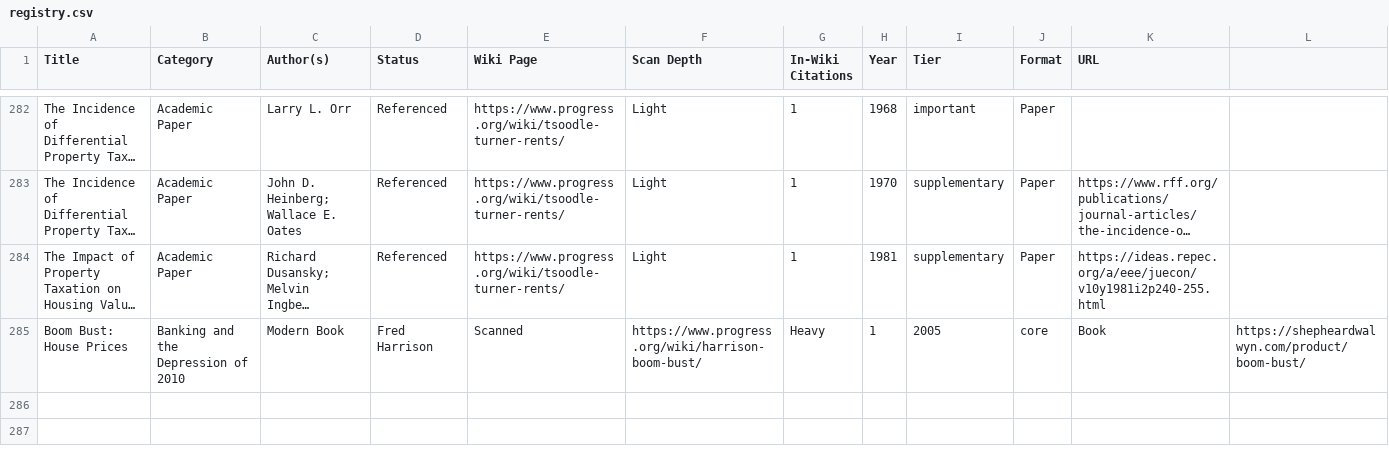
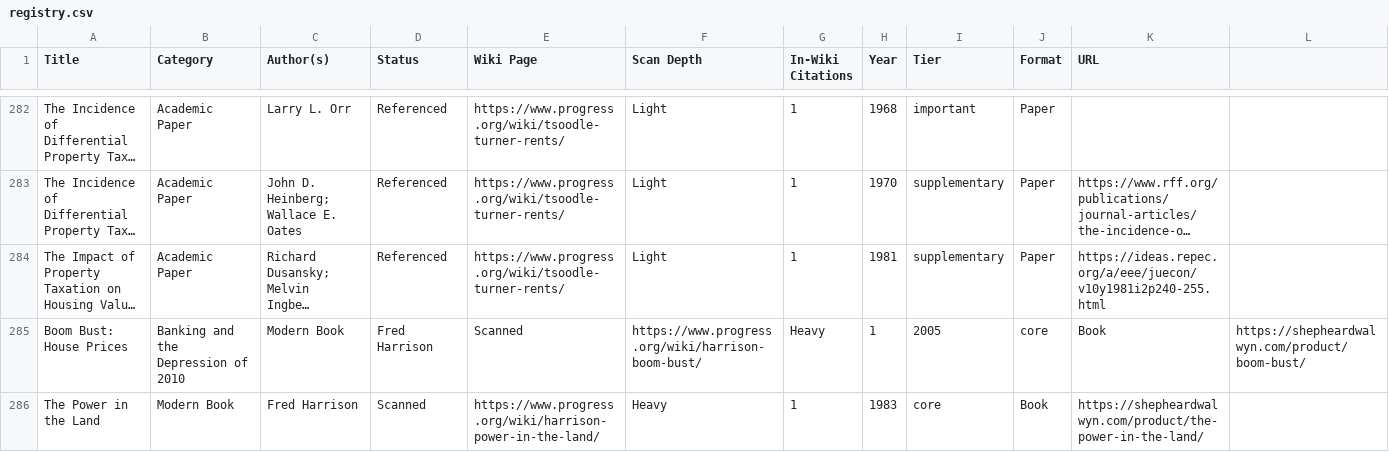
Before and after one commit to floydmari/georgism-wiki, a CSV file: sources/registry.csv, drawn as a sheet; only a part is shown, gaps mark what is left out; long unchanged cells end in …; the diff names each change by its address in the sheet, - before the commit and + after, or states it on an @@ line.

Commit message:
content: Harrison Power in the Land book scan + research page (CITE tier:T2 by:hermes)

```diff
--- a/sources/registry.csv
+++ b/sources/registry.csv
+row 286: The Power in the Land | Modern Book | Fred Harrison | Scanned | https://www.progress.org/wiki/harrison-power-in-the-land/ | Heavy | 1 | 1983 | core | Book | https://shepheardwalwyn.com/product/the-power-in-the-land/
```
Also changed, not shown: 3 other files.
